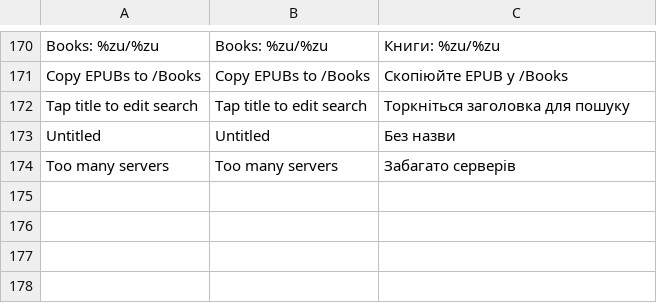
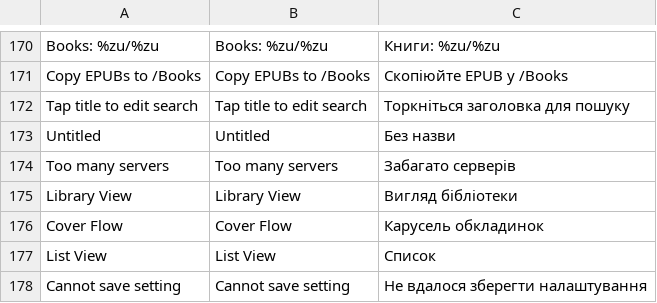
Before and after one commit to lampsonlnguyen/q2-books, a TSV file: crosspoint-core/lang/uk.tsv, drawn as a sheet; only a part is shown, gaps mark what is left out; the diff names each change by its address in the sheet, - before the commit and + after, or states it on an @@ line.

Commit message:
Localize Cover Flow library controls (uk)

```diff
--- a/crosspoint-core/lang/uk.tsv
+++ b/crosspoint-core/lang/uk.tsv
+row 175: Library View | Library View | Вигляд бібліотеки
+row 176: Cover Flow | Cover Flow | Карусель обкладинок
+row 177: List View | List View | Список
+row 178: Cannot save setting | Cannot save setting | Не вдалося зберегти налаштування
```
